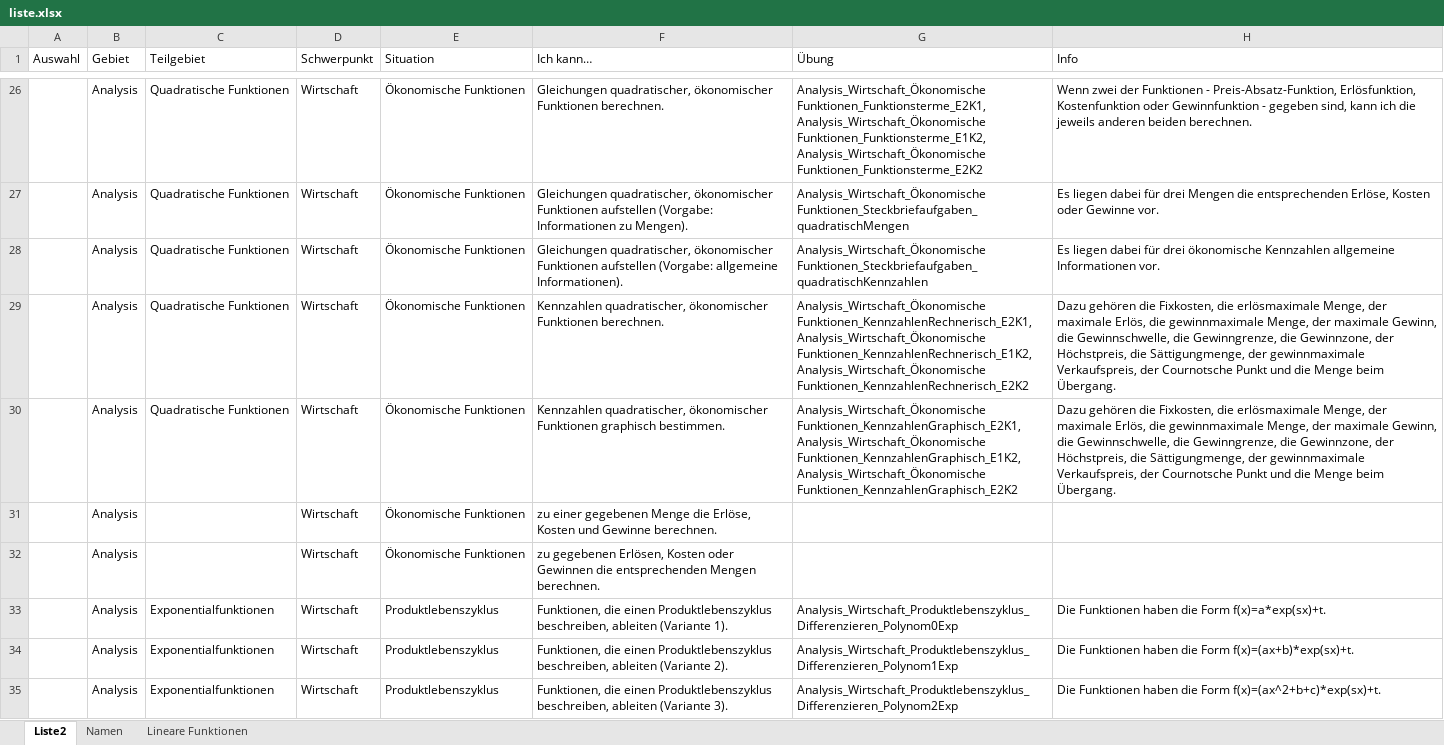
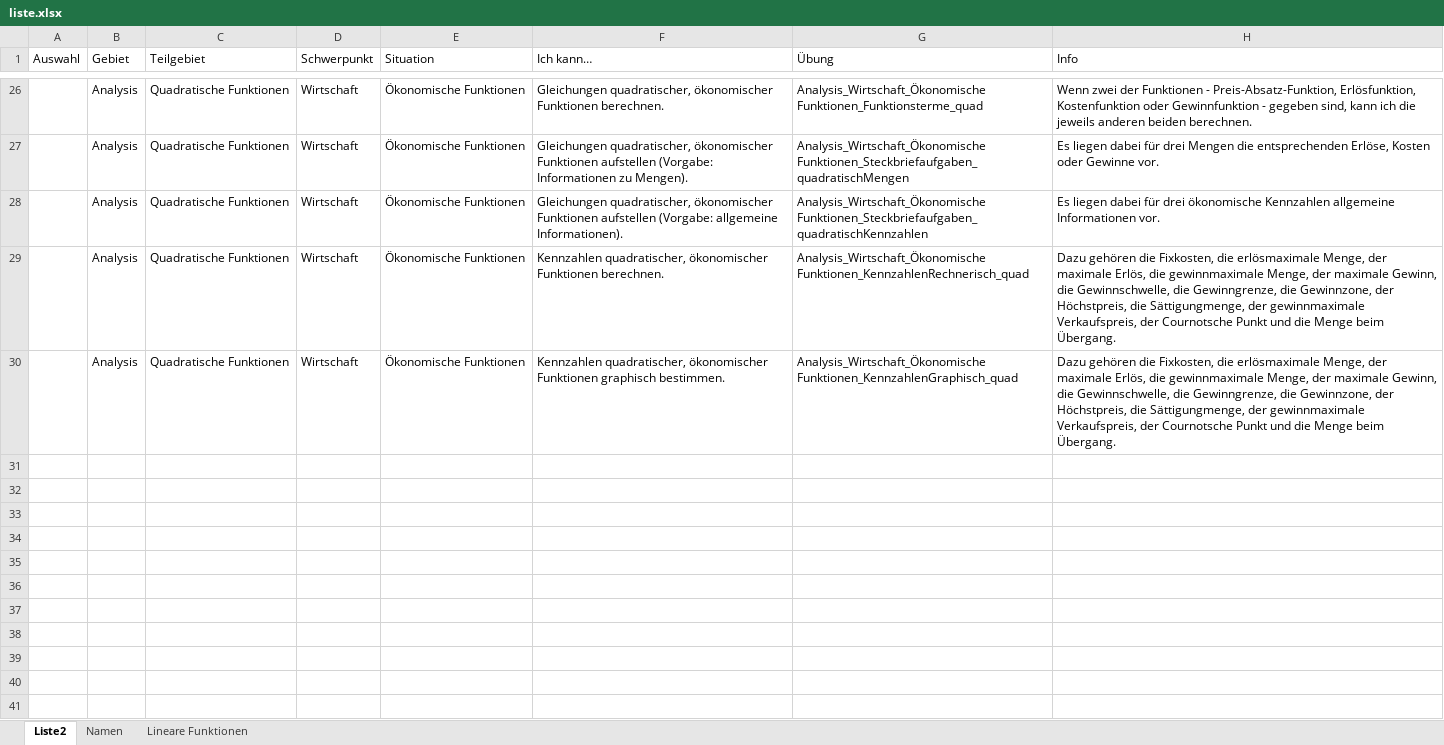
Before and after one commit to MatheDoc/digitalmath, an Excel workbook: liste.xlsx, sheet Liste2, drawn as a sheet; only a part is shown, gaps mark what is left out; values as stored, in another font and other column widths than the file's, no borders; table styles not drawn; the diff covers the shown part only; the diff names each change by its address in the sheet, - before the commit and + after, or states it on an @@ line.

```diff
--- a/liste.xlsx (sheet Liste2)
+++ b/liste.xlsx (sheet Liste2)
-G26 (Übung): Analysis_Wirtschaft_Ökonomische Funktionen_Funktionsterme_E2K1, Analysis_Wirtschaft_Ökonomische Funktionen_Funktionsterme_E1K2, Analysis_Wirtschaft_Ökonomische Funktionen_Funktionsterme_E2K2
+G26 (Übung): Analysis_Wirtschaft_Ökonomische Funktionen_Funktionsterme_quad
-G29 (Übung): Analysis_Wirtschaft_Ökonomische Funktionen_KennzahlenRechnerisch_E2K1, Analysis_Wirtschaft_Ökonomische Funktionen_KennzahlenRechnerisch_E1K2, Analysis_Wirtschaft_Ökonomische Funktionen_KennzahlenRechnerisch_E2K2
+G29 (Übung): Analysis_Wirtschaft_Ökonomische Funktionen_KennzahlenRechnerisch_quad
-G30 (Übung): Analysis_Wirtschaft_Ökonomische Funktionen_KennzahlenGraphisch_E2K1, Analysis_Wirtschaft_Ökonomische Funktionen_KennzahlenGraphisch_E1K2, Analysis_Wirtschaft_Ökonomische Funktionen_KennzahlenGraphisch_E2K2
+G30 (Übung): Analysis_Wirtschaft_Ökonomische Funktionen_KennzahlenGraphisch_quad
@@ row 31 hidden:  | Analysis |  | Wirtschaft | Ökonomische Funktionen | zu einer gegebenen Menge die Erlöse, Kosten und Gewinne berechnen. @@
@@ row 32 hidden:  | Analysis |  | Wirtschaft | Ökonomische Funktionen | zu gegebenen Erlösen, Kosten oder Gewinnen die entsprechenden Mengen berechnen. @@
@@ row 33 hidden:  | Analysis | Exponentialfunktionen | Wirtschaft | Produktlebenszyklus | Funktionen, die einen Produktlebenszyklus beschreiben, ableiten (Variante 1). | Analysis_Wirtschaft_Produktlebenszyklus_Differenzieren_Polynom0Exp | Die Funktionen haben die Form f(x)=a*exp(sx)+t. @@
@@ row 34 hidden:  | Analysis | Exponentialfunktionen | Wirtschaft | Produktlebenszyklus | Funktionen, die einen Produktlebenszyklus beschreiben, ableiten (Variante 2). | Analysis_Wirtschaft_Produktlebenszyklus_Differenzieren_Polynom1Exp | Die Funktionen haben die Form f(x)=(ax+b)*exp(sx)+t. @@
@@ row 35 hidden:  | Analysis | Exponentialfunktionen | Wirtschaft | Produktlebenszyklus | Funktionen, die einen Produktlebenszyklus beschreiben, ableiten (Variante 3). | Analysis_Wirtschaft_Produktlebenszyklus_Differenzieren_Polynom2Exp | Die Funktionen haben die Form f(x)=(ax^2+b+c)*exp(sx)+t. @@
```
Also changed, not shown: 4 removed rows and 97 hidden or unhidden rows elsewhere in this sheet, hidden cells, Aufgaben/Erstellung/Analysis_Wirtschaft_Ökonomische Funktionen.xlsm, Aufgaben/Erstellung/Stochastik_Allgemein_Methoden der Wahrscheinlichkeitsrechnung.xlsm, 6 other files.
